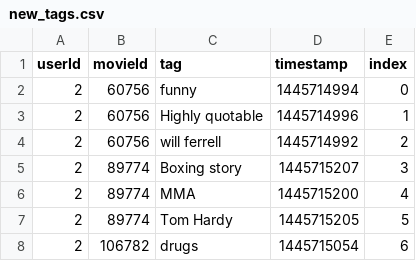
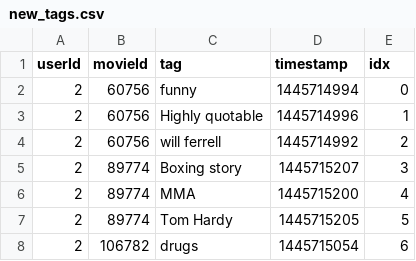
Before and after one commit to hiiamyue/mysql-database, a CSV file: Normalised/new_tags.csv, drawn as a sheet; only a part is shown.

```diff
--- a/Normalised/new_tags.csv
+++ b/Normalised/new_tags.csv
@@ -1,2 +1,2 @@
-userId,movieId,tag,timestamp,index
+userId,movieId,tag,timestamp,idx
 2,60756,funny,1445714994,0
```
Also changed, not shown: 6 other files.
